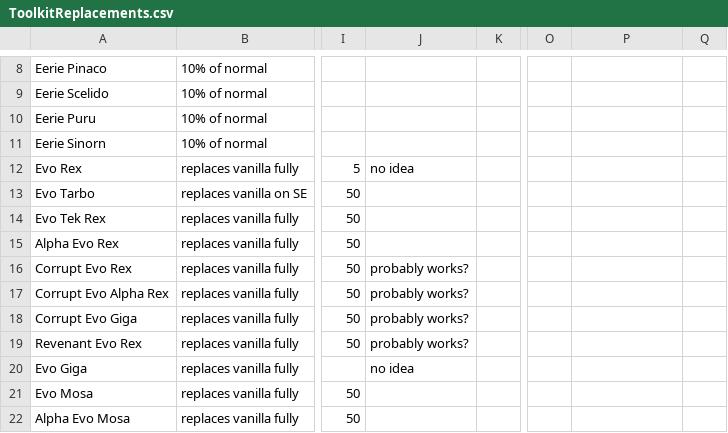
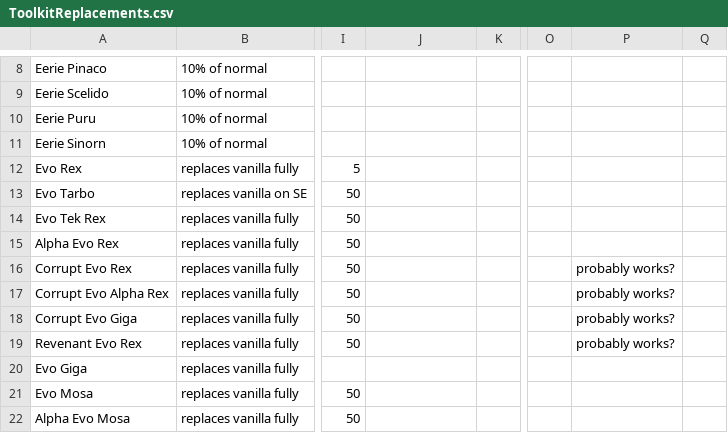
Before and after one commit to KyuUnendlich/ArkSpawnEntriesCreator, a CSV file: ToolkitReplacements.csv, drawn as a sheet; only a part is shown, gaps mark what is left out; the diff covers the shown part only; the diff names each change by its address in the sheet, - before the commit and + after, or states it on an @@ line.

```diff
--- a/ToolkitReplacements.csv
+++ b/ToolkitReplacements.csv
-J12: no idea
+J12: (empty)
-J16:J19: probably works?
+J16:J19: (empty)
-P16:P19: (empty)
+P16:P19: probably works?
-J20: no idea
+J20: (empty)
```
Also changed, not shown: 2 added rows, 2 removed rows and 27 edited cells elsewhere in this file, ASASpawnEntries.csv, Engrams.csv, 7 other files.
